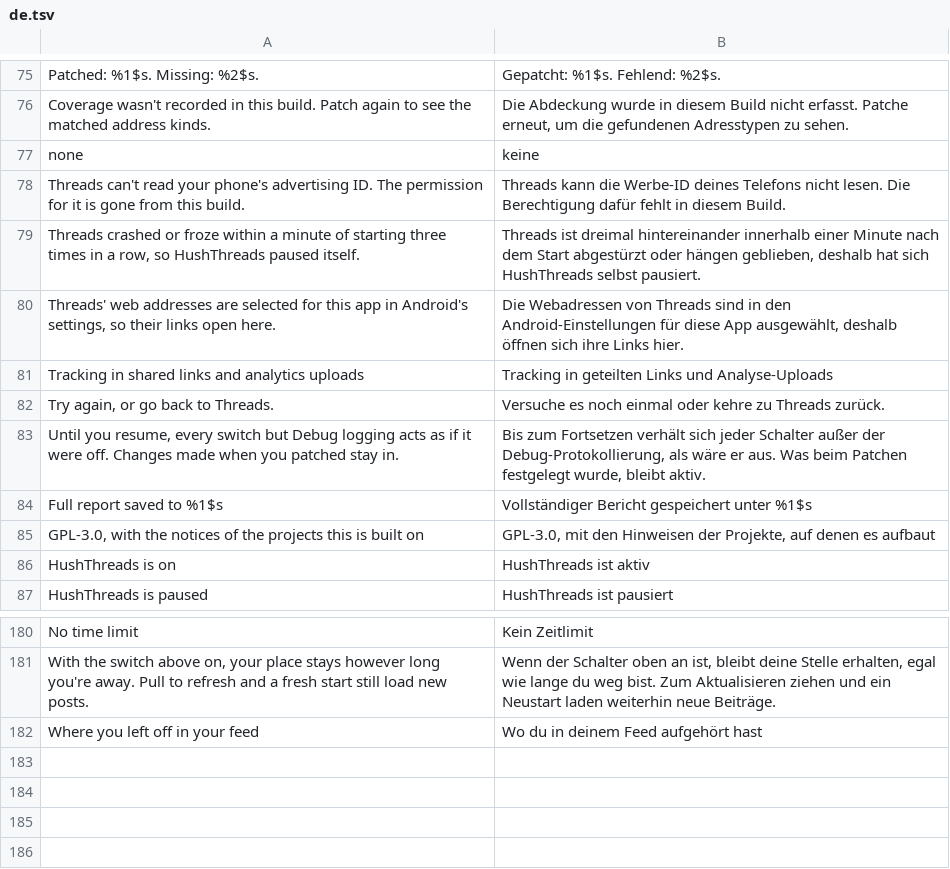
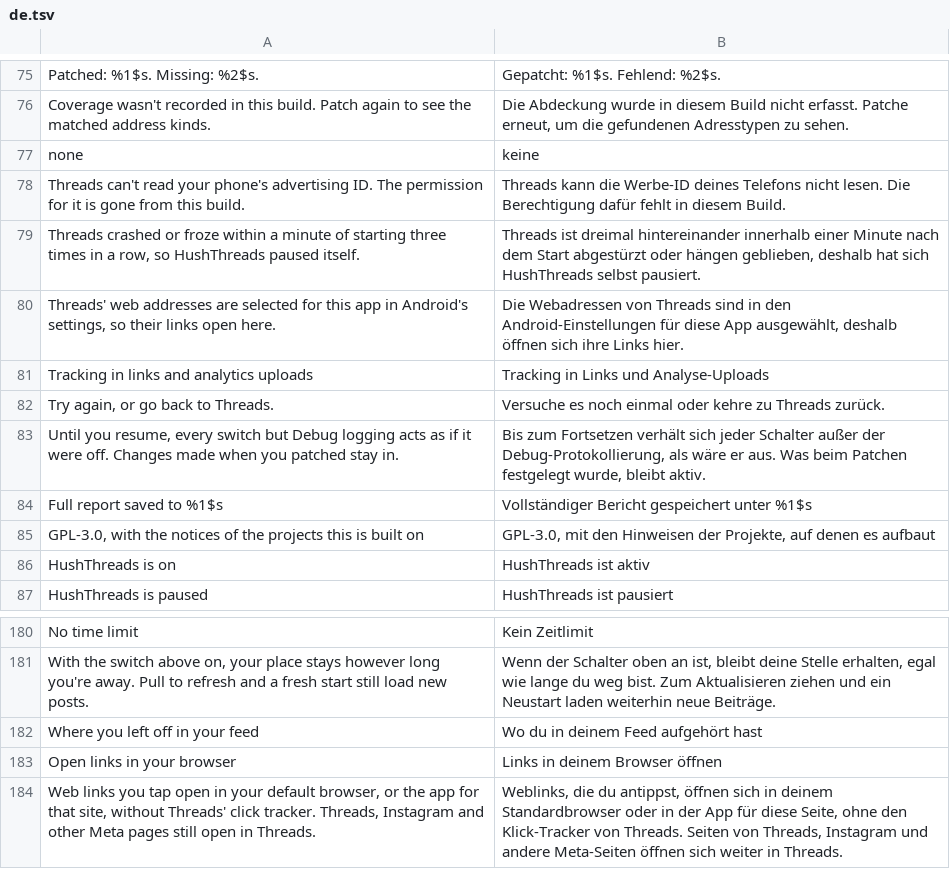
Before and after one commit to SysAdminDoc/HushThreads, a TSV file: extensions/shared/library/src/main/l10n/de.tsv, drawn as a sheet; only a part is shown, gaps mark what is left out.

Commit message:
feat(externalbrowser): open tapped web links in the phone's browser
Threads opens every web link in its own browser, which carries the
signed-in session cookie and logs the visit. The new Open links in
browser patch asks the extension first thing in Threads' browser
launcher. A link to an outside site goes to Android as an ordinary
link, so the default browser or the site's own app opens it, with
tracking tags removed. When Threads wrapped it in l.threads.com,
l.instagram.com or a /linkshim page, the real address is read out of
the wrapper on the phone first.

Threads, Instagram, Facebook, Messenger and Meta pages stay in Threads,
since sign-in checks and Accounts Center need its session. A link
nothing else can open stays too, and the launcher runs unchanged.

The extension side is forked from Hushfacebook's ExternalBrowser, which
came from andrewliang25/morphe-patches (GPL-3.0). The final APK check
gains a browser contract with four bad builds of its own.

```diff
--- a/extensions/shared/library/src/main/l10n/de.tsv
+++ b/extensions/shared/library/src/main/l10n/de.tsv
@@ -80,3 +80,3 @@ Threads crashed or froze within a minute of starting three times in a row, so Hu
 Threads' web addresses are selected for this app in Android's settings, so their links open here.	Die Webadressen von Threads sind in den Android-Einstellungen für diese App ausgewählt, deshalb öffnen sich ihre Links hier.
-Tracking in shared links and analytics uploads	Tracking in geteilten Links und Analyse-Uploads
+Tracking in links and analytics uploads	Tracking in Links und Analyse-Uploads
 Try again, or go back to Threads.	Versuche es noch einmal oder kehre zu Threads zurück.
@@ -182 +182,3 @@ With the switch above on, your place stays however long you're away. Pull to ref
 Where you left off in your feed	Wo du in deinem Feed aufgehört hast
+Open links in your browser	Links in deinem Browser öffnen
+Web links you tap open in your default browser, or the app for that site, without Threads' click tracker. Threads, Instagram and other Meta pages still open in Threads.	Weblinks, die du antippst, öffnen sich in deinem Standardbrowser oder in der App für diese Seite, ohne den Klick-Tracker von Threads. Seiten von Threads, Instagram und andere Meta-Seiten öffnen sich weiter in Threads.
```
Also changed, not shown: extensions/shared/library/src/main/l10n/es.tsv, extensions/shared/library/src/main/l10n/in.tsv, 29 other files.
